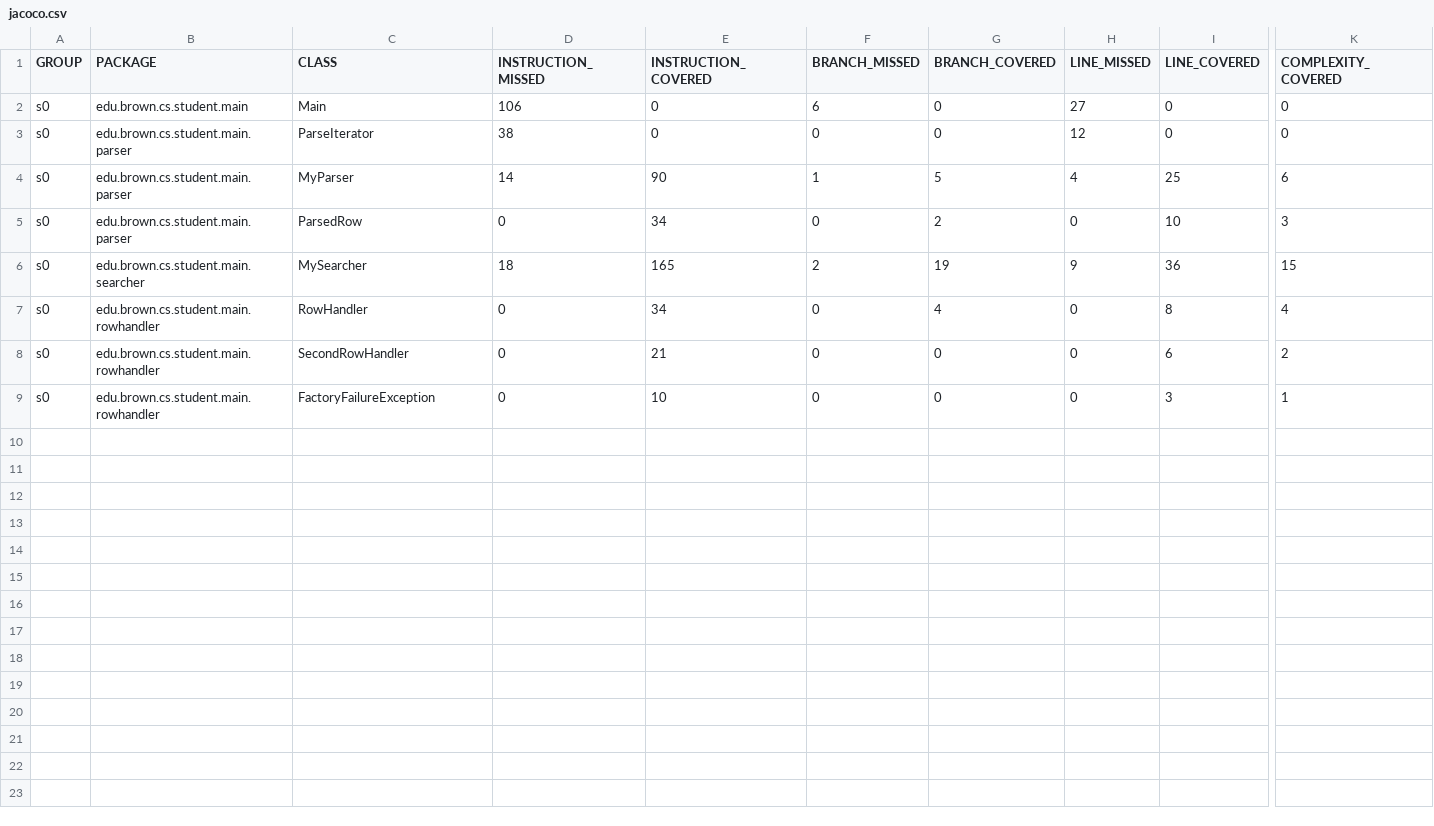
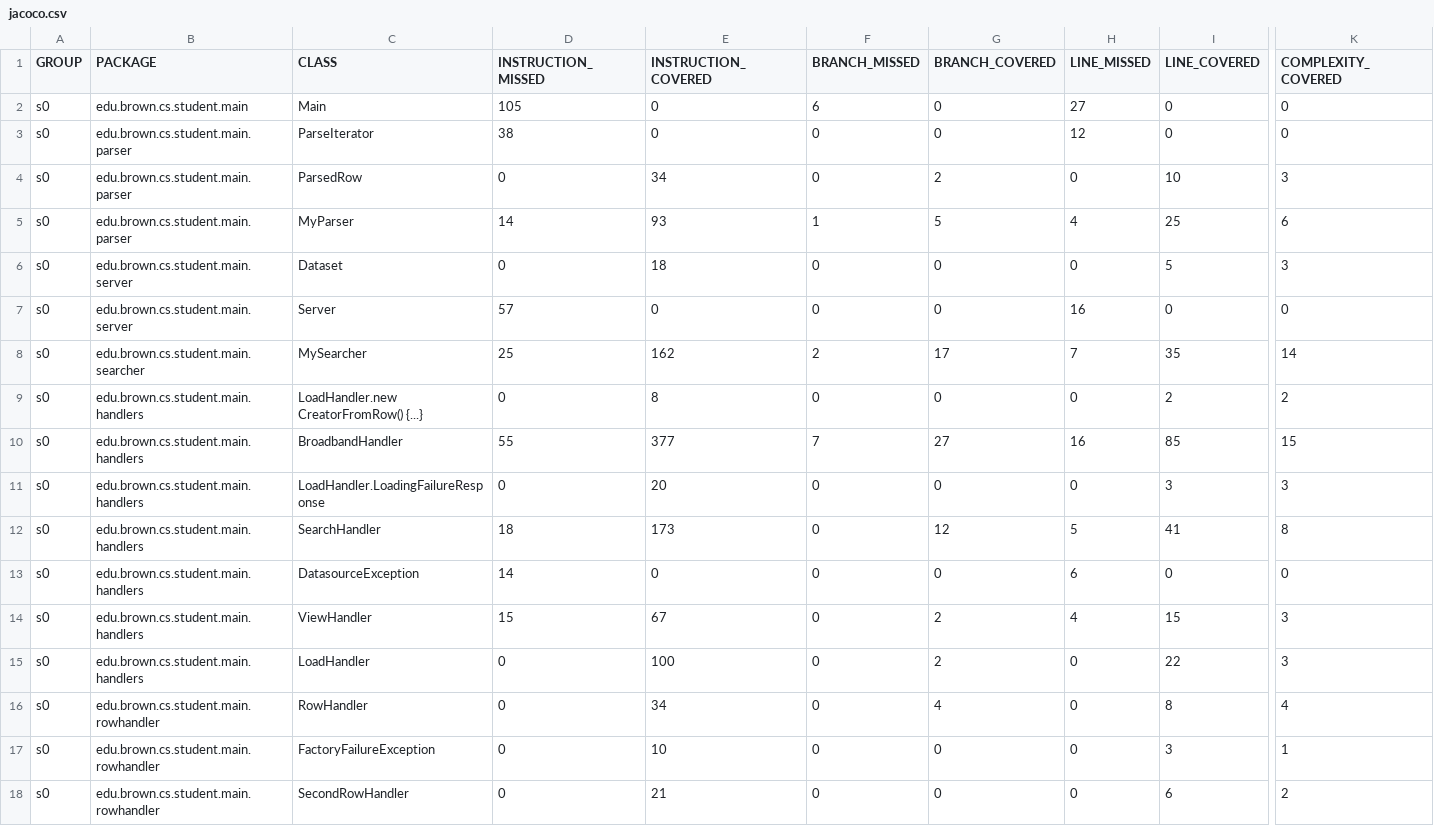
Before and after one commit to bkaravan/cs0320-server, a CSV file: target/site/jacoco/jacoco.csv, drawn as a sheet; only a part is shown, gaps mark what is left out; removed rows and columns are numbered as before the commit, all else as after; rows hold the shown columns only; the diff names each change by its address in the sheet, - before the commit and + after, or states it on an @@ line.

```diff
--- a/target/site/jacoco/jacoco.csv
+++ b/target/site/jacoco/jacoco.csv
-D2 (INSTRUCTION_MISSED): 106
+D2 (INSTRUCTION_MISSED): 105
-row 4: s0 | edu.brown.cs.student.main.parser | MyParser | 14 | 90 | 1 | 5 | 4 | 25 | 6
+row 5: s0 | edu.brown.cs.student.main.parser | MyParser | 14 | 93 | 1 | 5 | 4 | 25 | 6
+row 6: s0 | edu.brown.cs.student.main.server | Dataset | 0 | 18 | 0 | 0 | 0 | 5 | 3
+row 7: s0 | edu.brown.cs.student.main.server | Server | 57 | 0 | 0 | 0 | 16 | 0 | 0
-D8 (INSTRUCTION_MISSED): 18
+D8 (INSTRUCTION_MISSED): 25
-E8 (INSTRUCTION_COVERED): 165
+E8 (INSTRUCTION_COVERED): 162
-G8 (BRANCH_COVERED): 19
+G8 (BRANCH_COVERED): 17
-H8 (LINE_MISSED): 9
+H8 (LINE_MISSED): 7
-I8 (LINE_COVERED): 36
+I8 (LINE_COVERED): 35
-K8 (COMPLEXITY_COVERED): 15
+K8 (COMPLEXITY_COVERED): 14
+row 9: s0 | edu.brown.cs.student.main.handlers | LoadHandler.new CreatorFromRow() {...} | 0 | 8 | 0 | 0 | 0 | 2 | 2
+row 10: s0 | edu.brown.cs.student.main.handlers | BroadbandHandler | 55 | 377 | 7 | 27 | 16 | 85 | 15
+row 11: s0 | edu.brown.cs.student.main.handlers | LoadHandler.LoadingFailureResponse | 0 | 20 | 0 | 0 | 0 | 3 | 3
+row 12: s0 | edu.brown.cs.student.main.handlers | SearchHandler | 18 | 173 | 0 | 12 | 5 | 41 | 8
+row 13: s0 | edu.brown.cs.student.main.handlers | DatasourceException | 14 | 0 | 0 | 0 | 6 | 0 | 0
+row 14: s0 | edu.brown.cs.student.main.handlers | ViewHandler | 15 | 67 | 0 | 2 | 4 | 15 | 3
+row 15: s0 | edu.brown.cs.student.main.handlers | LoadHandler | 0 | 100 | 0 | 2 | 0 | 22 | 3
@@ row 9 moved to row 17: s0 @@
```
Also changed, not shown: 37 other files.
